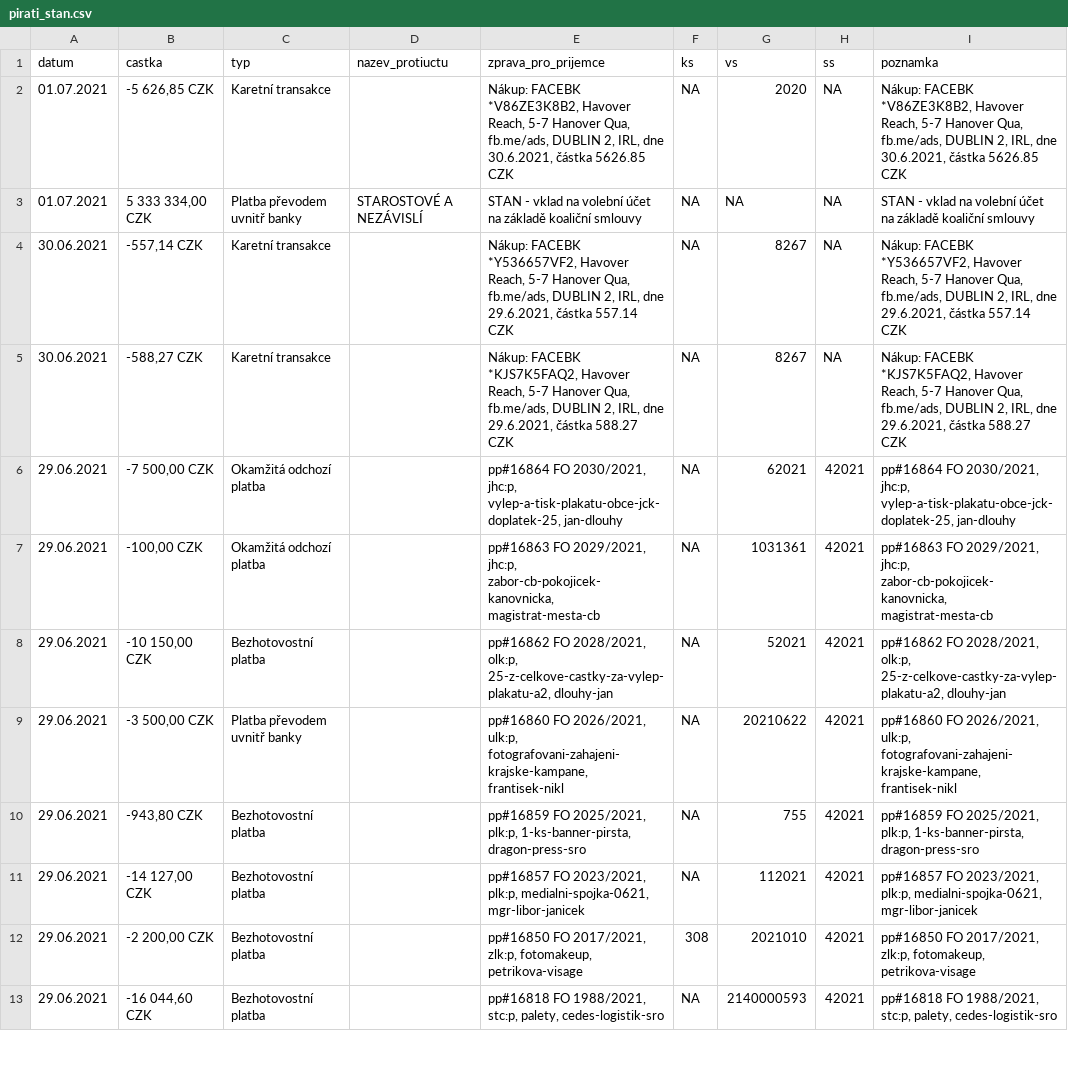
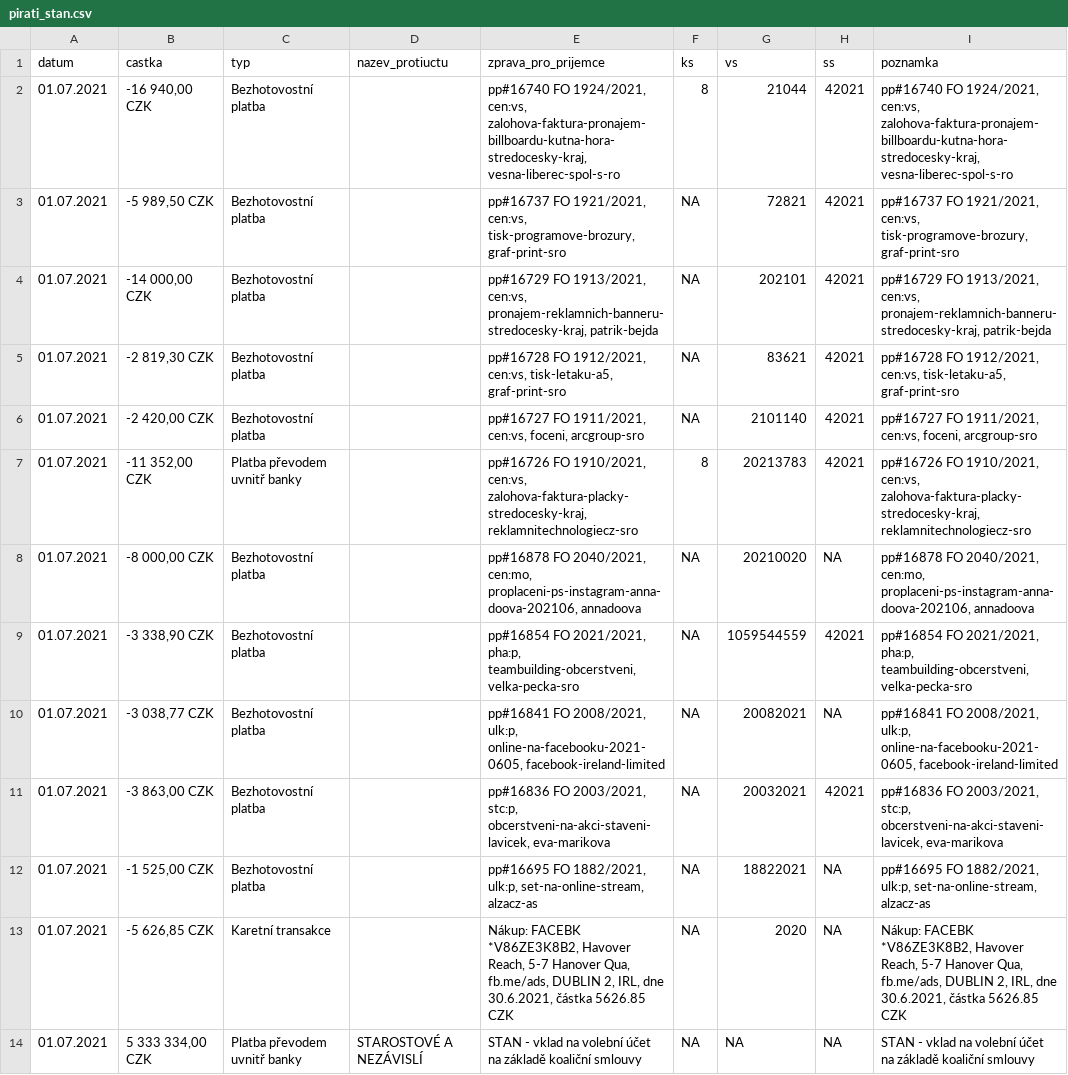
Before and after one commit to opop999/transparent_election_accounts, a CSV file: ucty_komplet/pirati_stan.csv, drawn as a sheet; only a part is shown; the shorter side is filled out with more unchanged rows; the diff names each change by its address in the sheet, - before the commit and + after, or states it on an @@ line.

```diff
--- a/ucty_komplet/pirati_stan.csv
+++ b/ucty_komplet/pirati_stan.csv
+row 2: 01.07.2021 | -16 940,00 CZK | Bezhotovostní platba |  | pp#16740 FO 1924/2021, cen:vs, zalohova-faktura-pronajem-billboardu-kutna-hora-stredocesky-kraj, vesna-liberec-spol-s-ro | 8 | 21044 | 42021 | pp#16740 FO 1924/2021, cen:vs, zalohova-faktura-pronajem-billboardu-kutna-hora-stredocesky-kraj, vesna-liberec-spol-s-ro
+row 3: 01.07.2021 | -5 989,50 CZK | Bezhotovostní platba |  | pp#16737 FO 1921/2021, cen:vs, tisk-programove-brozury, graf-print-sro | NA | 72821 | 42021 | pp#16737 FO 1921/2021, cen:vs, tisk-programove-brozury, graf-print-sro
+row 4: 01.07.2021 | -14 000,00 CZK | Bezhotovostní platba |  | pp#16729 FO 1913/2021, cen:vs, pronajem-reklamnich-banneru-stredocesky-kraj, patrik-bejda | NA | 202101 | 42021 | pp#16729 FO 1913/2021, cen:vs, pronajem-reklamnich-banneru-stredocesky-kraj, patrik-bejda
+row 5: 01.07.2021 | -2 819,30 CZK | Bezhotovostní platba |  | pp#16728 FO 1912/2021, cen:vs, tisk-letaku-a5, graf-print-sro | NA | 83621 | 42021 | pp#16728 FO 1912/2021, cen:vs, tisk-letaku-a5, graf-print-sro
+row 6: 01.07.2021 | -2 420,00 CZK | Bezhotovostní platba |  | pp#16727 FO 1911/2021, cen:vs, foceni, arcgroup-sro | NA | 2101140 | 42021 | pp#16727 FO 1911/2021, cen:vs, foceni, arcgroup-sro
+row 7: 01.07.2021 | -11 352,00 CZK | Platba převodem uvnitř banky |  | pp#16726 FO 1910/2021, cen:vs, zalohova-faktura-placky-stredocesky-kraj, reklamnitechnologiecz-sro | 8 | 20213783 | 42021 | pp#16726 FO 1910/2021, cen:vs, zalohova-faktura-placky-stredocesky-kraj, reklamnitechnologiecz-sro
+row 8: 01.07.2021 | -8 000,00 CZK | Bezhotovostní platba |  | pp#16878 FO 2040/2021, cen:mo, proplaceni-ps-instagram-anna-doova-202106, annadoova | NA | 20210020 | NA | pp#16878 FO 2040/2021, cen:mo, proplaceni-ps-instagram-anna-doova-202106, annadoova
+row 9: 01.07.2021 | -3 338,90 CZK | Bezhotovostní platba |  | pp#16854 FO 2021/2021, pha:p, teambuilding-obcerstveni, velka-pecka-sro | NA | 1059544559 | 42021 | pp#16854 FO 2021/2021, pha:p, teambuilding-obcerstveni, velka-pecka-sro
+row 10: 01.07.2021 | -3 038,77 CZK | Bezhotovostní platba |  | pp#16841 FO 2008/2021, ulk:p, online-na-facebooku-2021-0605, facebook-ireland-limited | NA | 20082021 | NA | pp#16841 FO 2008/2021, ulk:p, online-na-facebooku-2021-0605, facebook-ireland-limited
+row 11: 01.07.2021 | -3 863,00 CZK | Bezhotovostní platba |  | pp#16836 FO 2003/2021, stc:p, obcerstveni-na-akci-staveni-lavicek, eva-marikova | NA | 20032021 | 42021 | pp#16836 FO 2003/2021, stc:p, obcerstveni-na-akci-staveni-lavicek, eva-marikova
+row 12: 01.07.2021 | -1 525,00 CZK | Bezhotovostní platba |  | pp#16695 FO 1882/2021, ulk:p, set-na-online-stream, alzacz-as | NA | 18822021 | NA | pp#16695 FO 1882/2021, ulk:p, set-na-online-stream, alzacz-as
```
Also changed, not shown: ucty_komplet/aktualni_stav_vsech_uctu.csv.
